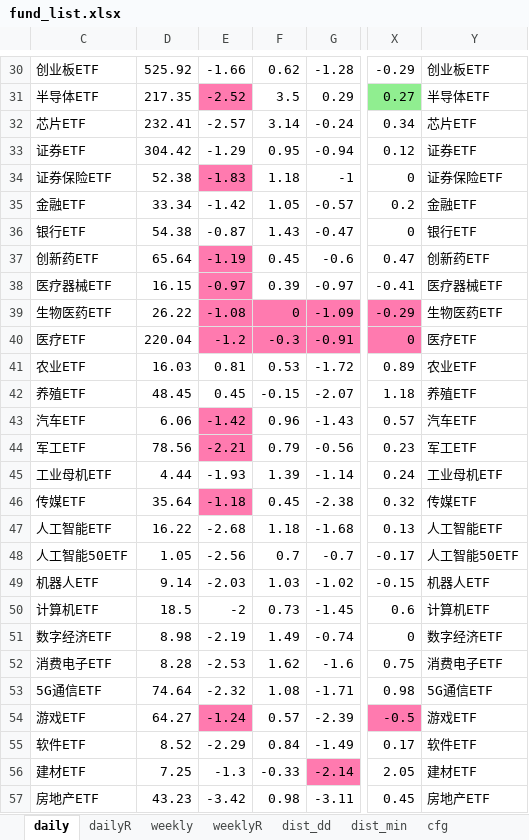
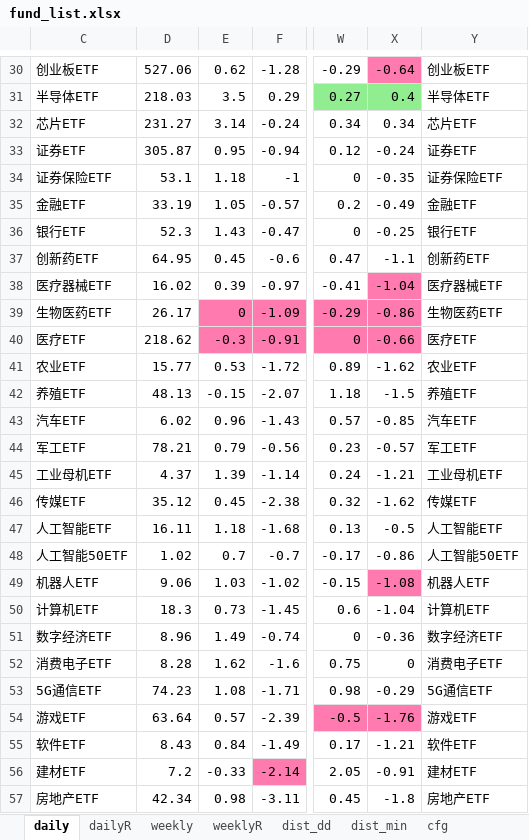
Before and after one commit to aixingkong/view, an Excel workbook: fund_list.xlsx, sheet daily, drawn as a sheet; only a part is shown, gaps mark what is left out; values as stored, in another font and other column widths than the file's, no borders; removed rows and columns are numbered as before the commit, all else as after; the diff covers the shown part only; the diff names each change by its address in the sheet, - before the commit and + after, or states it on an @@ line.

```diff
--- a/fund_list.xlsx (sheet daily)
+++ b/fund_list.xlsx (sheet daily)
-column E, rows 30-57: -1.66 | -2.52 | -2.57 | -1.29 | -1.83 | -1.42 | -0.87 | -1.19 | -0.97 | -1.08 | -1.2 | 0.81 | 0.45 | -1.42 | -2.21 | -1.93 | -1.18 | -2.68 | -2.56 | -2.03 | -2 | -2.19 | -2.53 | -2.32 | -1.24 | -2.29 | -1.3 | -3.42
+column X, rows 30-57: -0.64 | 0.4 | 0.34 | -0.24 | -0.35 | -0.49 | -0.25 | -1.1 | -1.04 | -0.86 | -0.66 | -1.62 | -1.5 | -0.85 | -0.57 | -1.21 | -1.62 | -0.5 | -0.86 | -1.08 | -1.04 | -0.36 | 0 | -0.29 | -1.76 | -1.21 | -0.91 | -1.8
-D30: 525.92
+D30: 527.06
-D31: 217.35
+D31: 218.03
-D32: 232.41
+D32: 231.27
-D33: 304.42
+D33: 305.87
-D34: 52.38
+D34: 53.1
-D35: 33.34
+D35: 33.19
-D36: 54.38
+D36: 52.3
-D37: 65.64
+D37: 64.95
-D38: 16.15
+D38: 16.02
-D39: 26.22
+D39: 26.17
-D40: 220.04
+D40: 218.62
-D41: 16.03
+D41: 15.77
-D42: 48.45
+D42: 48.13
-D43: 6.06
+D43: 6.02
-D44: 78.56
+D44: 78.21
-D45: 4.44
+D45: 4.37
-D46: 35.64
+D46: 35.12
-D47: 16.22
+D47: 16.11
-D48: 1.05
+D48: 1.02
-D49: 9.14
+D49: 9.06
-D50: 18.5
+D50: 18.3
-D51: 8.98
+D51: 8.96
-D53: 74.64
+D53: 74.23
-D54: 64.27
+D54: 63.64
-D55: 8.52
+D55: 8.43
-D56: 7.25
+D56: 7.2
-D57: 43.23
+D57: 42.34
```
Also changed, not shown: 55 edited cells elsewhere in this sheet, sheet dailyR, 2 other files.
